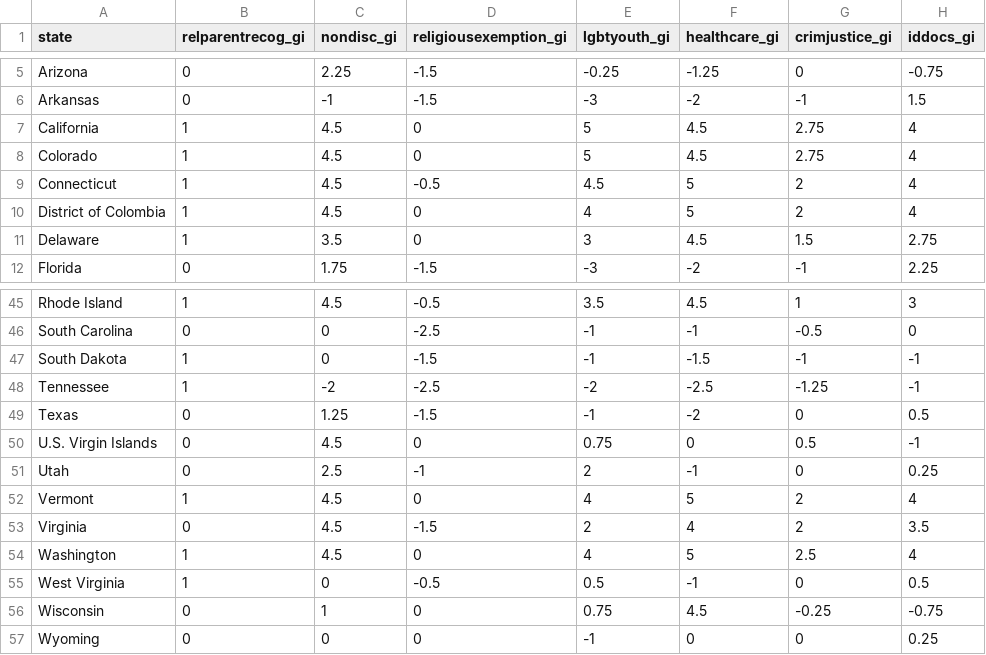
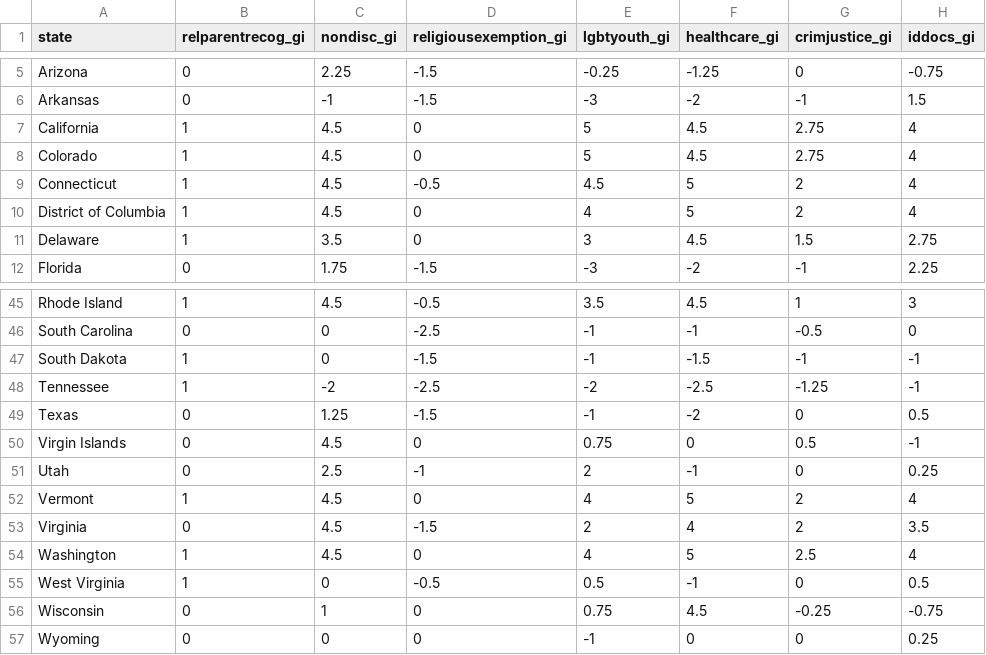
Before and after one commit to connorjmccabe/R00_state_policy_paper, a CSV file: HRC_statedata_101923_v3.csv, drawn as a sheet; only a part is shown, gaps mark what is left out; the diff names each change by its address in the sheet, - before the commit and + after, or states it on an @@ line.

Commit message:
Update HRC_statedata_101923_v3.csv

```diff
--- a/HRC_statedata_101923_v3.csv
+++ b/HRC_statedata_101923_v3.csv
-A10 (state): District of Colombia
+A10 (state): District of Columbia
-A50 (state): U.S. Virgin Islands
+A50 (state): Virgin Islands
```
